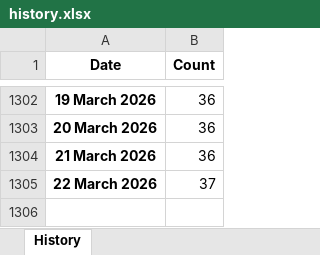
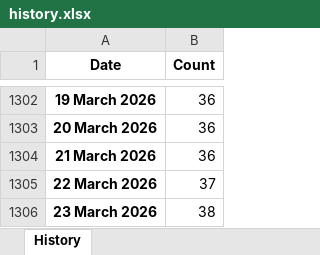
Before and after one commit to esfalsa/puree, an Excel workbook: data/history.xlsx, sheet History, drawn as a sheet; only a part is shown, gaps mark what is left out; values as stored, in another font and other column widths than the file's, no borders; the diff names each change by its address in the sheet, - before the commit and + after, or states it on an @@ line.

```diff
--- a/data/history.xlsx (sheet History)
+++ b/data/history.xlsx (sheet History)
+row 1306: 23 March 2026 | 38
```
Also changed, not shown: 3 other files.
